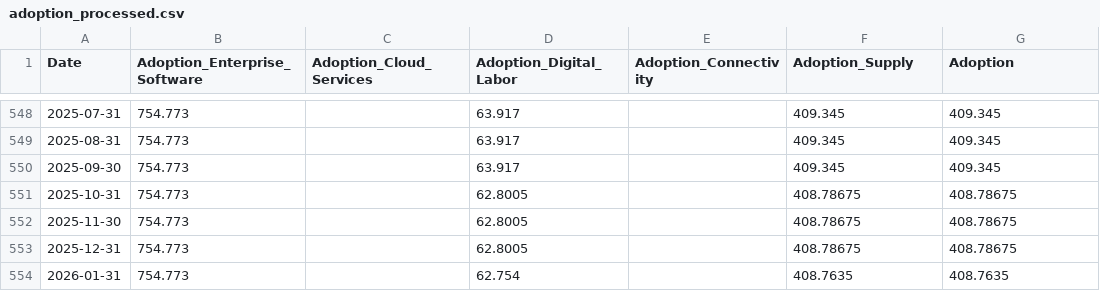
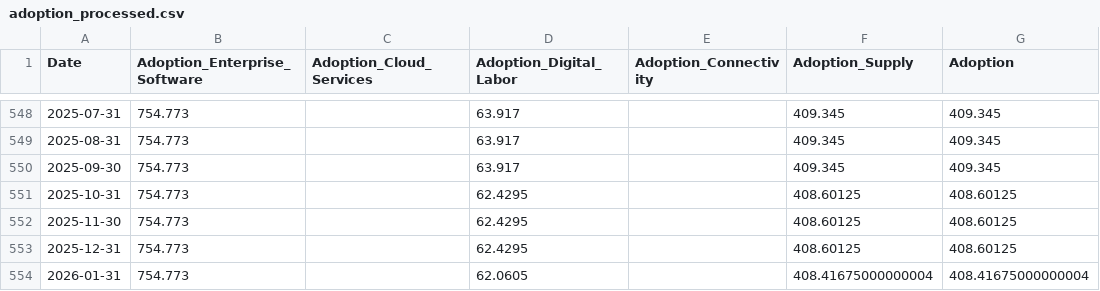
Before and after one commit to mjmonnot/ai-bubble-pressure-score-v1, a CSV file: data/processed/adoption_processed.csv, drawn as a sheet; only a part is shown, gaps mark what is left out.

```diff
--- a/data/processed/adoption_processed.csv
+++ b/data/processed/adoption_processed.csv
@@ -550,5 +550,5 @@ Date,Adoption_Enterprise_Software,Adoption_Cloud_Services,Adoption_Digital_Labor
 2025-09-30,754.773,,63.917,,409.345,409.345
-2025-10-31,754.773,,62.8005,,408.78675,408.78675
-2025-11-30,754.773,,62.8005,,408.78675,408.78675
-2025-12-31,754.773,,62.8005,,408.78675,408.78675
-2026-01-31,754.773,,62.754,,408.7635,408.7635
+2025-10-31,754.773,,62.4295,,408.60125,408.60125
+2025-11-30,754.773,,62.4295,,408.60125,408.60125
+2025-12-31,754.773,,62.4295,,408.60125,408.60125
+2026-01-31,754.773,,62.0605,,408.41675000000004,408.41675000000004
```
Also changed, not shown: data/processed/credit_fred_processed.csv, data/processed/infra_processed.csv, 6 other files.
